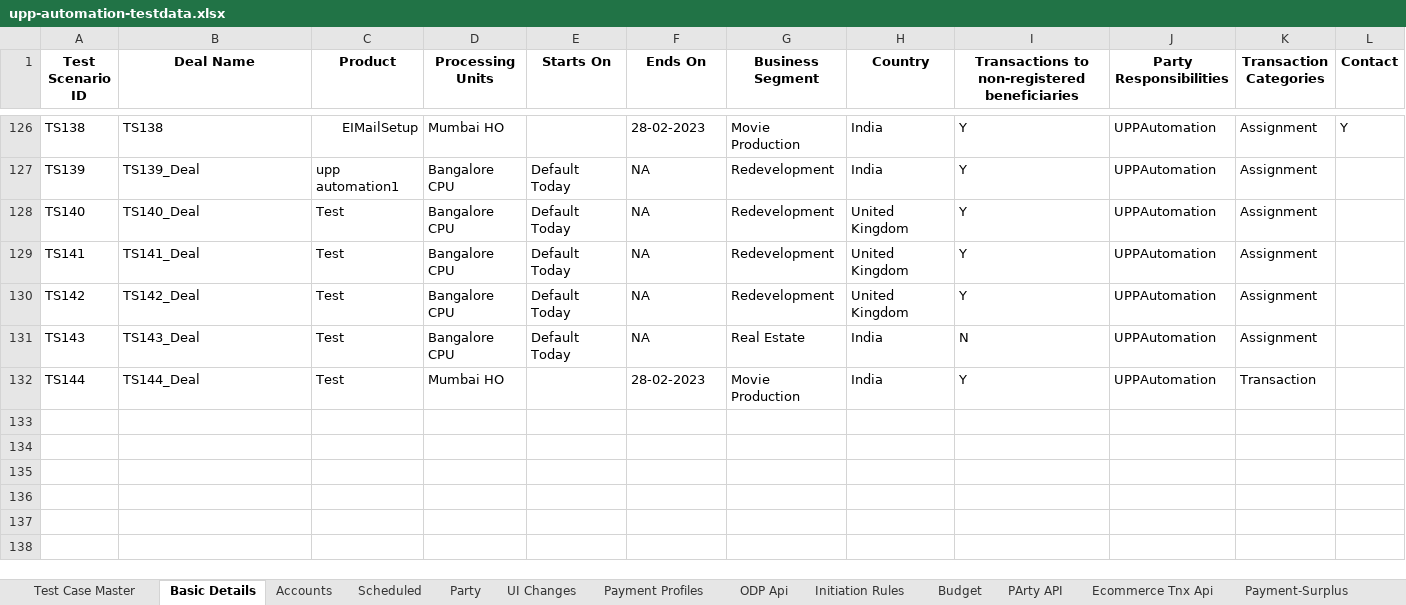
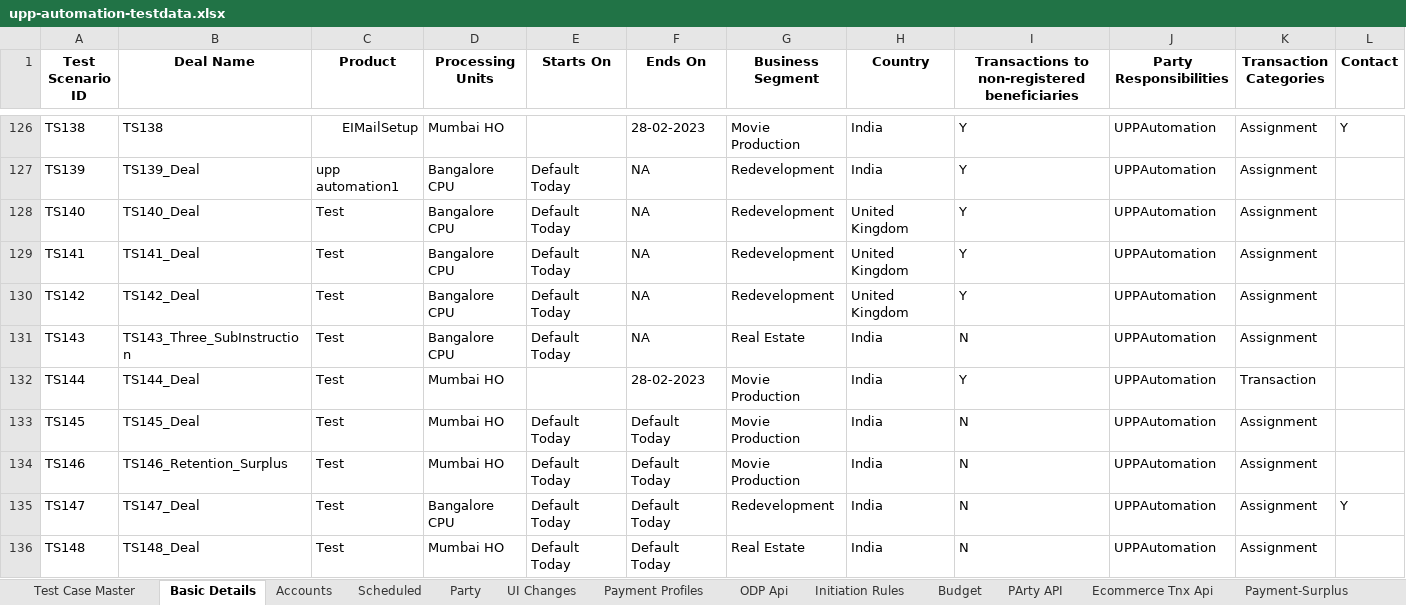
Before and after one commit to deepakdude938/upp, an Excel workbook: src/main/resources/upp-automation-testdata.xlsx, sheet Basic Details, drawn as a sheet; only a part is shown, gaps mark what is left out; values as stored, in another font and other column widths than the file's, no borders; charts and pictures not drawn; rows hold the shown columns only; the diff names each change by its address in the sheet, - before the commit and + after, or states it on an @@ line.

```diff
--- a/src/main/resources/upp-automation-testdata.xlsx (sheet Basic Details)
+++ b/src/main/resources/upp-automation-testdata.xlsx (sheet Basic Details)
-B131 (Deal Name): TS143_Deal
+B131 (Deal Name): TS143_Three_SubInstruction
+row 133: TS145 | TS145_Deal | Test | Mumbai HO | Default Today | Default Today | Movie Production | India | N | UPPAutomation | Assignment
+row 134: TS146 | TS146_Retention_Surplus | Test | Mumbai HO | Default Today | Default Today | Movie Production | India | N | UPPAutomation | Assignment
+row 135: TS147 | TS147_Deal | Test | Bangalore CPU | Default Today | Default Today | Redevelopment | India | N | UPPAutomation | Assignment | Y
+row 136: TS148 | TS148_Deal | Test | Mumbai HO | Default Today | Default Today | Real Estate | India | N | UPPAutomation | Assignment
```
Also changed, not shown: sheet Test Case Master, sheet Scheduled, sheet Accounts, sheet Payment-Surplus, sheet PaymentRetention, sheet Deal Lifecycle, 11 other files.
